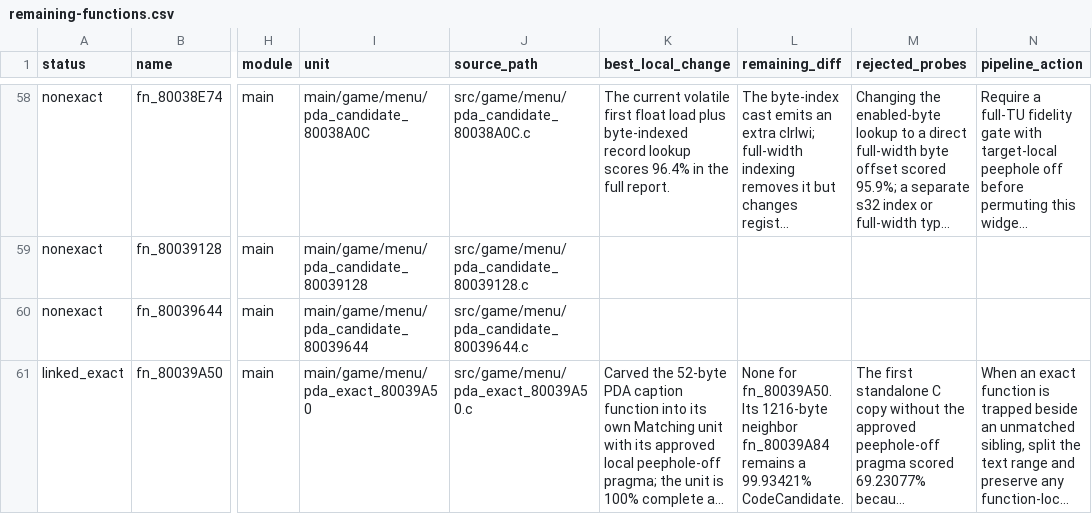
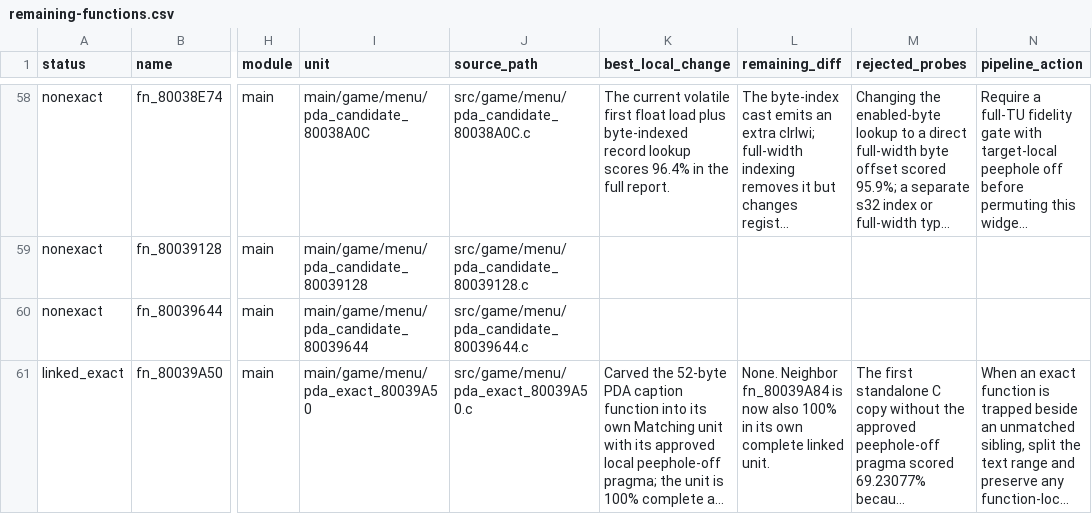
Before and after one commit to Count-Sheep/pkmn-colosseum, a CSV file: docs/remaining-functions.csv, drawn as a sheet; only a part is shown, gaps mark what is left out; long unchanged cells end in …; the diff covers the shown part only; the diff names each change by its address in the sheet, - before the commit and + after, or states it on an @@ line.

Commit message:
Match and link PDA item-list callback using allocator evidence
Complete fn_80039A84 in its standalone owner. Preserve cursor semantics, reuse scan locals under documented compiler controls, and separate the page-up lifetime. Verify all 1216 text bytes, 70 relocations, native policy acceptance and 26 canonical hashes. Record REA coverage and MWCC probe evidence for harness improvements.

```diff
--- a/docs/remaining-functions.csv
+++ b/docs/remaining-functions.csv
-L61 (remaining_diff): None for fn_80039A50. Its 1216-byte neighbor fn_80039A84 remains a 99.93421% CodeCandidate.
+L61 (remaining_diff): None. Neighbor fn_80039A84 is now also 100% in its own complete linked unit.
```
Also changed, not shown: 7 edited cells elsewhere in this file, 7 other files.
